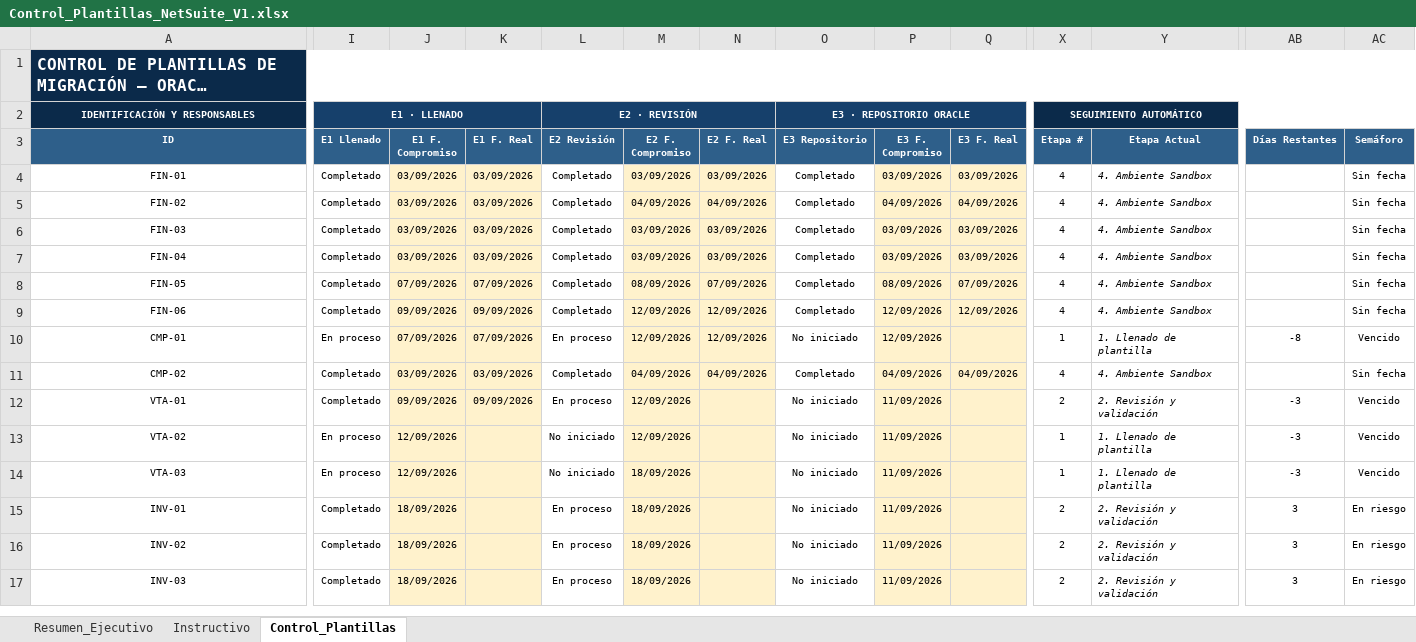
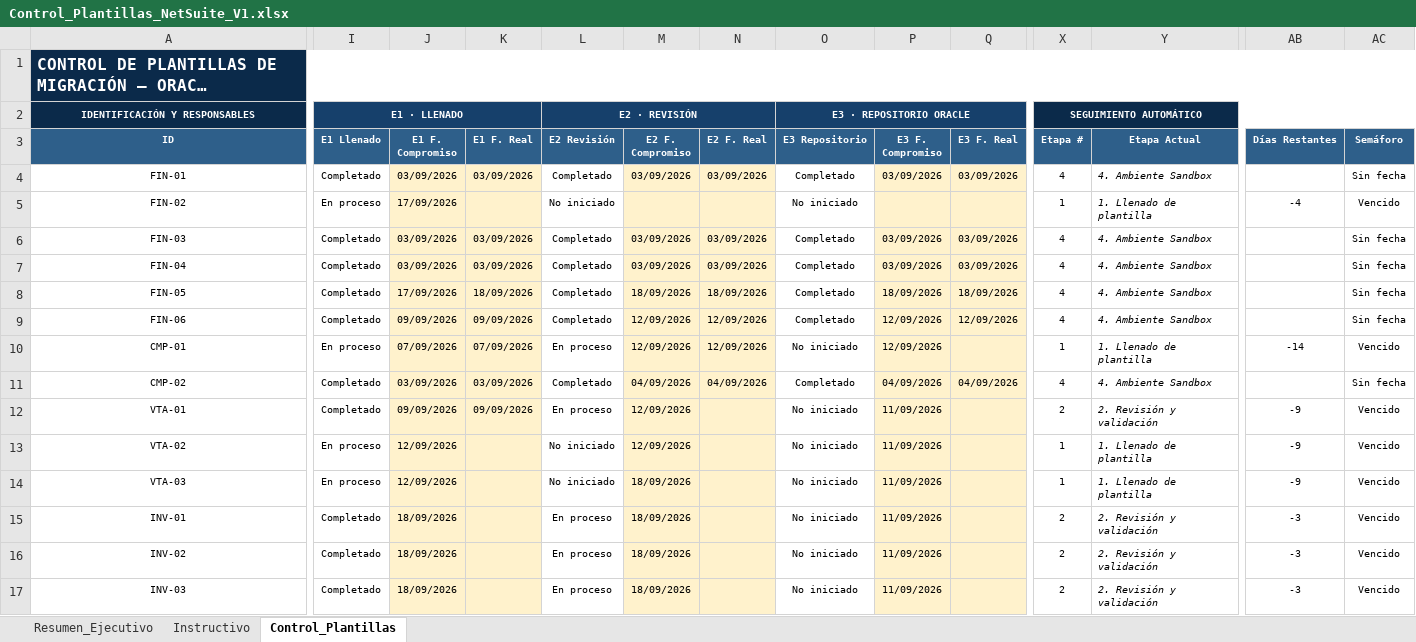
Before and after one commit to cateladino/tablero-plantillas-oracle, an Excel workbook: datos/Control_Plantillas_NetSuite_V1.xlsx, sheet Control_Plantillas, drawn as a sheet; only a part is shown, gaps mark what is left out; long unchanged cells end in …; values as stored, in another font and other column widths than the file's, no borders; charts and pictures and conditional formats not drawn; the diff covers the shown part only; the diff names each change by its address in the sheet, - before the commit and + after, or states it on an @@ line.

```diff
--- a/datos/Control_Plantillas_NetSuite_V1.xlsx (sheet Control_Plantillas)
+++ b/datos/Control_Plantillas_NetSuite_V1.xlsx (sheet Control_Plantillas)
-I5 (E1 Llenado): Completado
+I5 (E1 Llenado): En proceso
-J5 (E1 F. Compromiso): 03/09/2026
+J5 (E1 F. Compromiso): 17/09/2026
-K5 (E1 F. Real): 03/09/2026
+K5 (E1 F. Real): (empty)
-L5 (E2 Revisión): Completado
+L5 (E2 Revisión): No iniciado
-M5 (E2 F. Compromiso): 04/09/2026
+M5 (E2 F. Compromiso): (empty)
-N5 (E2 F. Real): 04/09/2026
+N5 (E2 F. Real): (empty)
-O5 (E3 Repositorio): Completado
+O5 (E3 Repositorio): No iniciado
-P5 (E3 F. Compromiso): 04/09/2026
+P5 (E3 F. Compromiso): (empty)
-Q5 (E3 F. Real): 04/09/2026
+Q5 (E3 F. Real): (empty)
-X5 (Etapa #): 4
+X5 (Etapa #): 1
-Y5 (Etapa Actual): 4. Ambiente Sandbox
+Y5 (Etapa Actual): 1. Llenado de plantilla
-AB5 (Días Restantes): (empty)
+AB5 (Días Restantes): -4
-AC5 (Semáforo): Sin fecha
+AC5 (Semáforo): Vencido
-J8 (E1 F. Compromiso): 07/09/2026
+J8 (E1 F. Compromiso): 17/09/2026
-K8 (E1 F. Real): 07/09/2026
+K8 (E1 F. Real): 18/09/2026
-M8 (E2 F. Compromiso): 08/09/2026
+M8 (E2 F. Compromiso): 18/09/2026
-N8 (E2 F. Real): 07/09/2026
+N8 (E2 F. Real): 18/09/2026
-P8 (E3 F. Compromiso): 08/09/2026
+P8 (E3 F. Compromiso): 18/09/2026
-Q8 (E3 F. Real): 07/09/2026
+Q8 (E3 F. Real): 18/09/2026
-AB10 (Días Restantes): -8
+AB10 (Días Restantes): -14
-AB12:AB14 (Días Restantes): -3
+AB12:AB14 (Días Restantes): -9
-AB15:AB17 (Días Restantes): 3
+AB15:AB17 (Días Restantes): -3
-AC15:AC17 (Semáforo): En riesgo
+AC15:AC17 (Semáforo): Vencido
```
Also changed, not shown: 53 edited cells elsewhere in this sheet, sheet Resumen_Ejecutivo, 2 other files.
